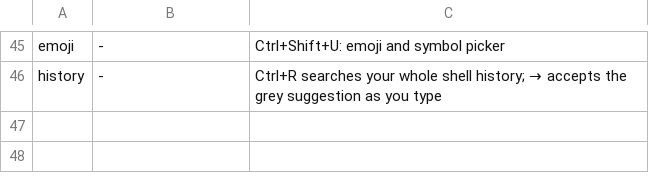
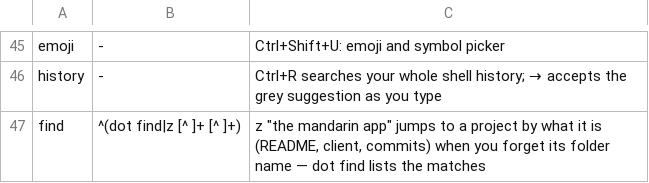
Before and after one commit to ognjenmarcheta/dot-forge, a TSV file: config/hello/tips.tsv, drawn as a sheet; only a part is shown, gaps mark what is left out; the diff names each change by its address in the sheet, - before the commit and + after, or states it on an @@ line.

Commit message:
z "the mandarin app": find a project by what it is (#19)
feat(shell): z "the mandarin app" finds a project by what it is

When zoxide can't match two or more words, z asks dot find, which ranks
every repo under ~/Github (and zoxide's) by its README, description,
client (clients.toml), top-level files and recent commits. A small
embedding model runs locally (fastembed via uv, downloaded once); without
it, keyword matching (BM25) still works. Worktrees are indexed and
grouped with their main repo; a close call opens an fzf picker.

- dot find "…" lists matches and why; --cd / --index / --status
- the index refreshes once a day in the background (daily.sh)
- tests/find.sh: stand-in embedder and zoxide, z in bash and zsh

Co-authored-by: Ognjen Marčeta <ognjenmarcheta@users.noreply.github.com>

```diff
--- a/config/hello/tips.tsv
+++ b/config/hello/tips.tsv
+row 47: find | ^(dot find|z [^ ]+ [^ ]+) | z "the mandarin app" jumps to a project by what it is (README, client, commits) when you forget its folder name — dot find lists the matches
```
Also changed, not shown: 9 other files.
